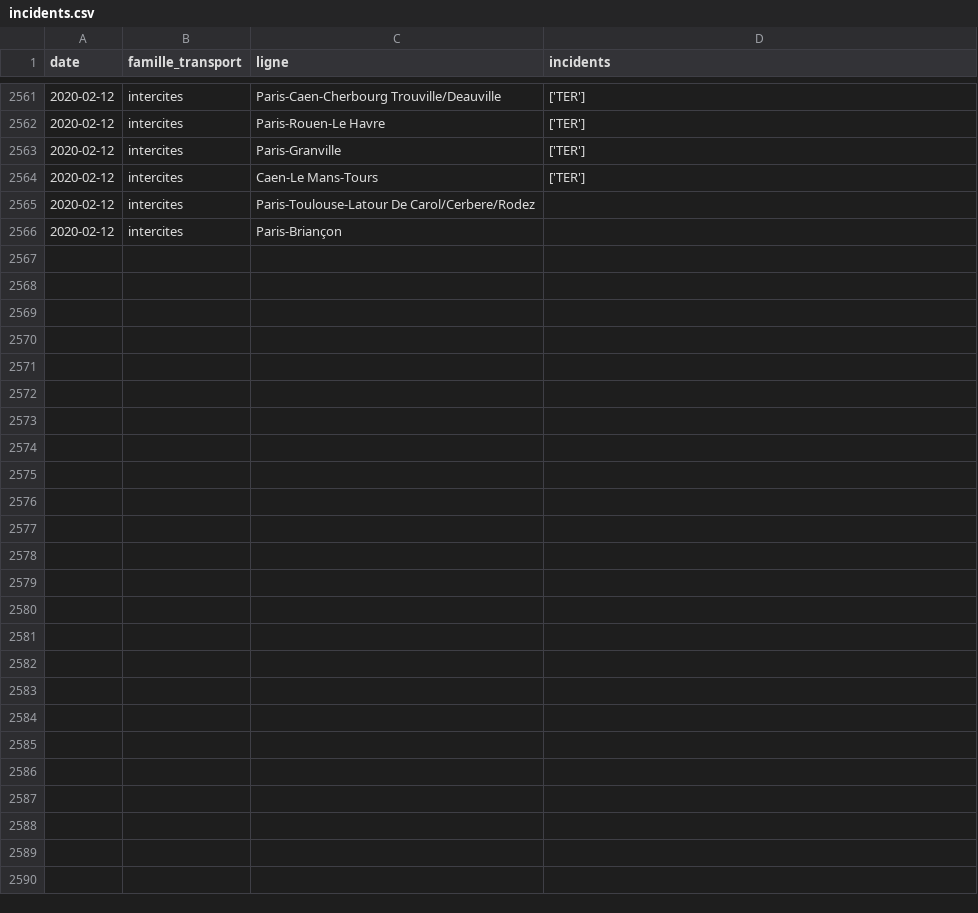
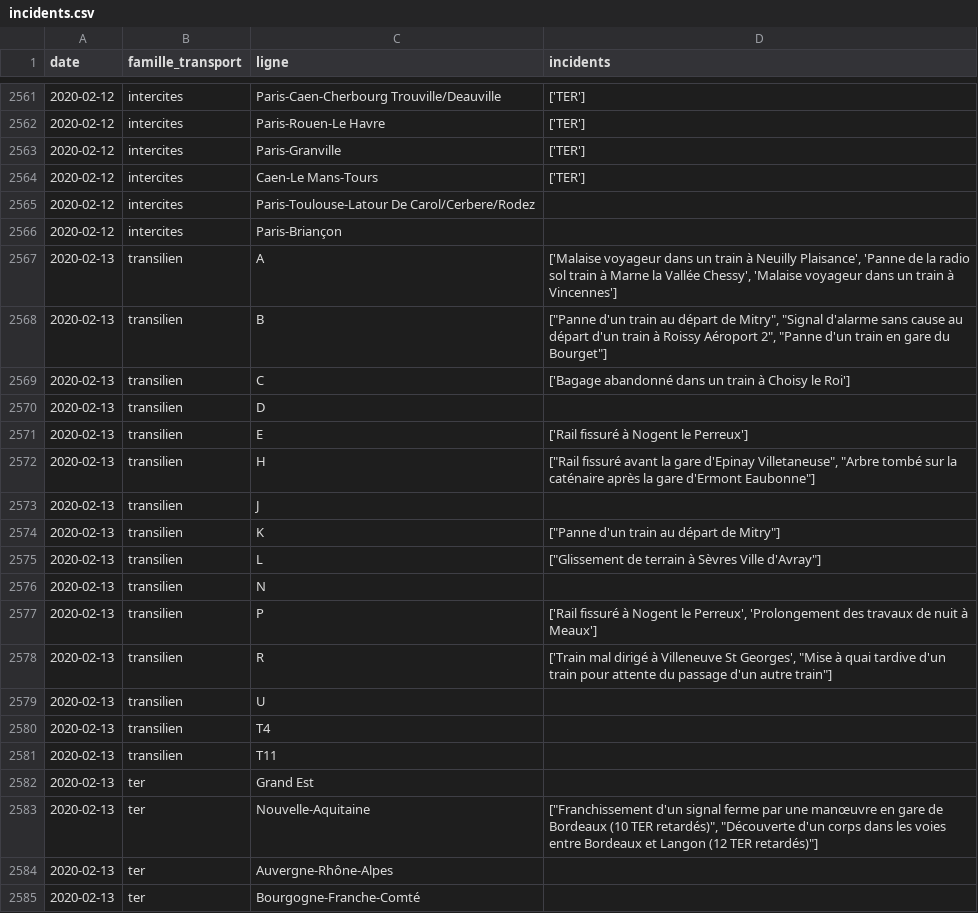
Before and after one commit to AntoineAugusti/mestrainsdhier-sncf, a CSV file: data/incidents.csv, drawn as a sheet; only a part is shown, gaps mark what is left out; the diff covers the shown part only.

Commit message:
New data at 2020-02-14T15:15:37Z [skip ci]

```diff
--- a/data/incidents.csv
+++ b/data/incidents.csv
@@ -2566 +2566,20 @@ date,famille_transport,ligne,incidents
 2020-02-12,intercites,Paris-Briançon,
+2020-02-13,transilien,A,"['Malaise voyageur dans un train à Neuilly Plaisance', 'Panne de la radio sol train à Marne la Vallée Chessy', 'Malaise voyageur dans un train à Vincennes']"
+2020-02-13,transilien,B,"[""Panne d'un train au départ de Mitry"", ""Signal d'alarme sans cause au départ d'un train à Roissy Aéroport 2"", ""Panne d'un train en gare du Bourget""]"
+2020-02-13,transilien,C,['Bagage abandonné dans un train à Choisy le Roi']
+2020-02-13,transilien,D,
+2020-02-13,transilien,E,['Rail fissuré à Nogent le Perreux']
+2020-02-13,transilien,H,"[""Rail fissuré avant la gare d'Epinay Villetaneuse"", ""Arbre tombé sur la caténaire après la gare d'Ermont Eaubonne""]"
+2020-02-13,transilien,J,
+2020-02-13,transilien,K,"[""Panne d'un train au départ de Mitry""]"
+2020-02-13,transilien,L,"[""Glissement de terrain à Sèvres Ville d'Avray""]"
+2020-02-13,transilien,N,
+2020-02-13,transilien,P,"['Rail fissuré à Nogent le Perreux', 'Prolongement des travaux de nuit à Meaux']"
+2020-02-13,transilien,R,"['Train mal dirigé à Villeneuve St Georges', ""Mise à quai tardive d'un train pour attente du passage d'un autre train""]"
+2020-02-13,transilien,U,
+2020-02-13,transilien,T4,
+2020-02-13,transilien,T11,
+2020-02-13,ter,Grand Est,
+2020-02-13,ter,Nouvelle-Aquitaine,"[""Franchissement d'un signal ferme par une manœuvre en gare de Bordeaux (10 TER retardés)"", ""Découverte d'un corps dans les voies entre Bordeaux et Langon (12 TER retardés)""]"
+2020-02-13,ter,Auvergne-Rhône-Alpes,
+2020-02-13,ter,Bourgogne-Franche-Comté,
```
Also changed, not shown: 26 added rows elsewhere in this file, data/regularite.csv, 1 other file.
